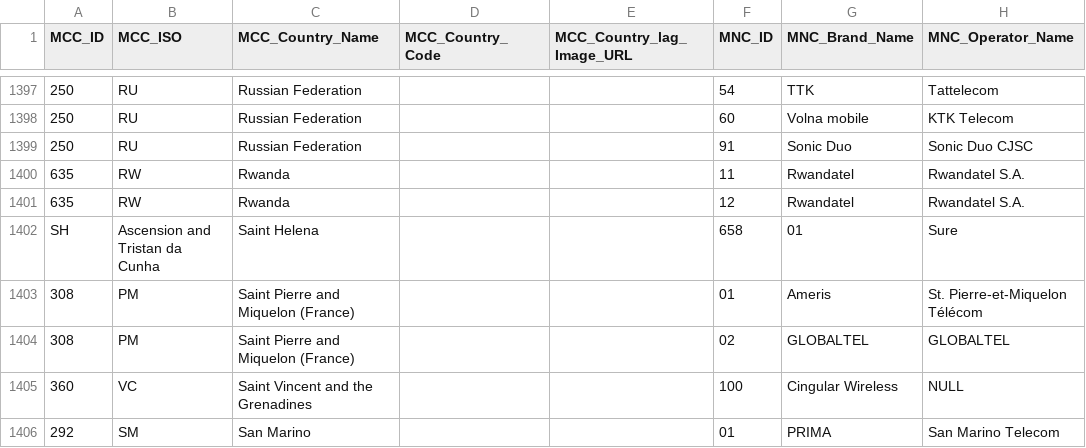
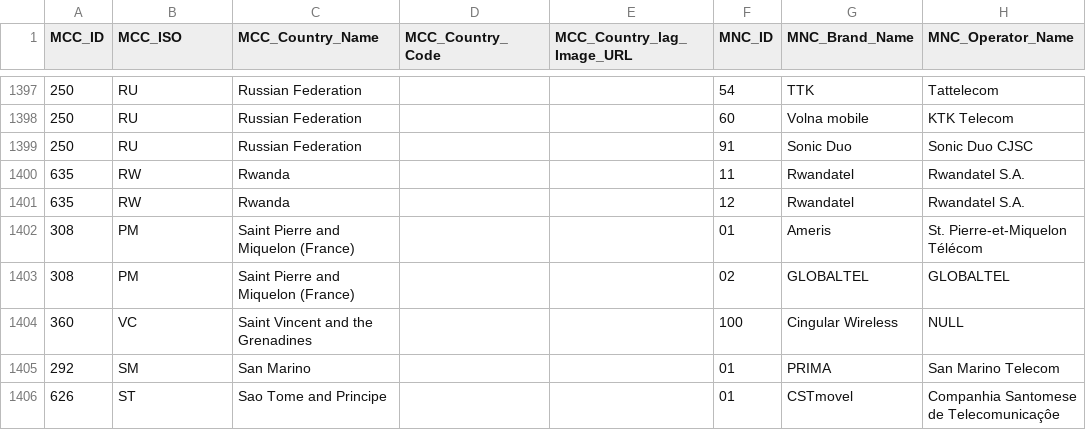
Before and after one commit to akkoyun/PostOffice, a CSV file: Docs/Data/GSM_Operator.csv, drawn as a sheet; only a part is shown, gaps mark what is left out; the shorter side is filled out with more unchanged rows; the diff names each change by its address in the sheet, - before the commit and + after, or states it on an @@ line.

Commit message:
Operator Tables Update

```diff
--- a/Docs/Data/GSM_Operator.csv
+++ b/Docs/Data/GSM_Operator.csv
-row 1402: SH | Ascension and Tristan da Cunha | Saint Helena |  |  | 658 | 01 | Sure
```
